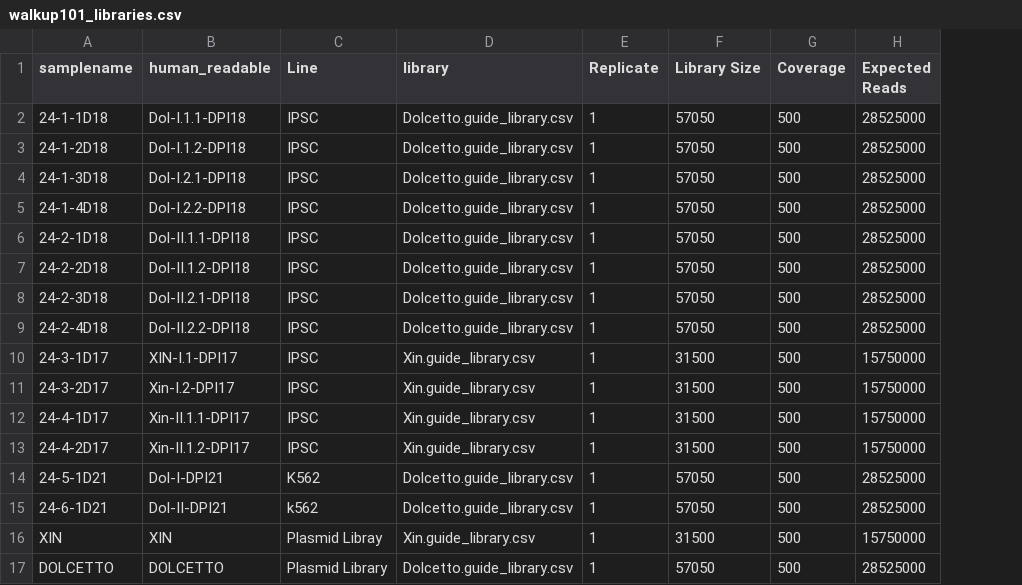
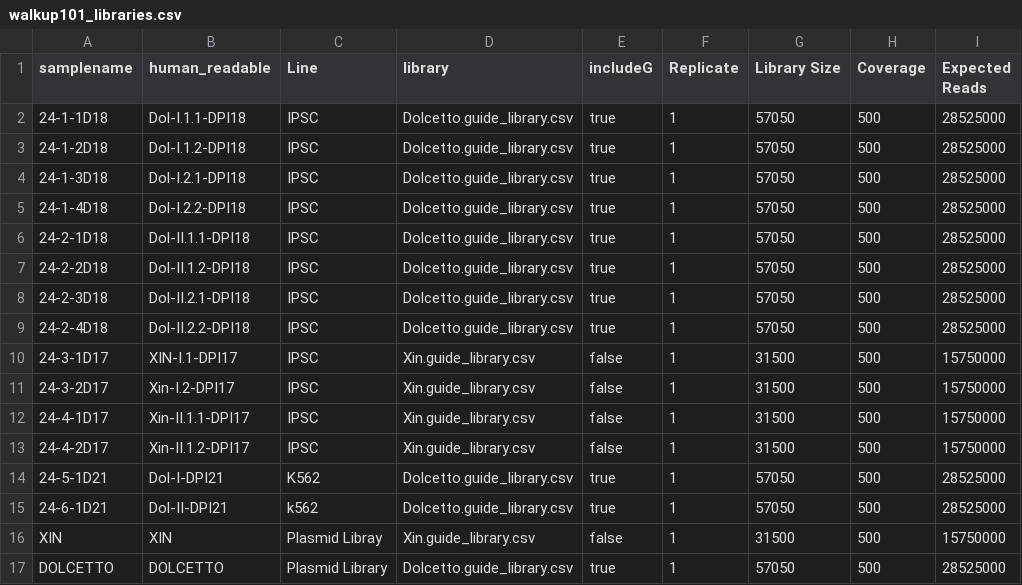
Before and after one commit to wtsi-hgi/nextflow-pipelines, a CSV file: inputs/crispr/walkup101_libraries.csv, drawn as a sheet; the diff names each change by its address in the sheet, - before the commit and + after, or states it on an @@ line.

Commit message:
auto-git

```diff
--- a/inputs/crispr/walkup101_libraries.csv
+++ b/inputs/crispr/walkup101_libraries.csv
+column E (includeG), rows 2-17: true | true | true | true | true | true | true | true | false | false | false | false | true | true | false | true
```
